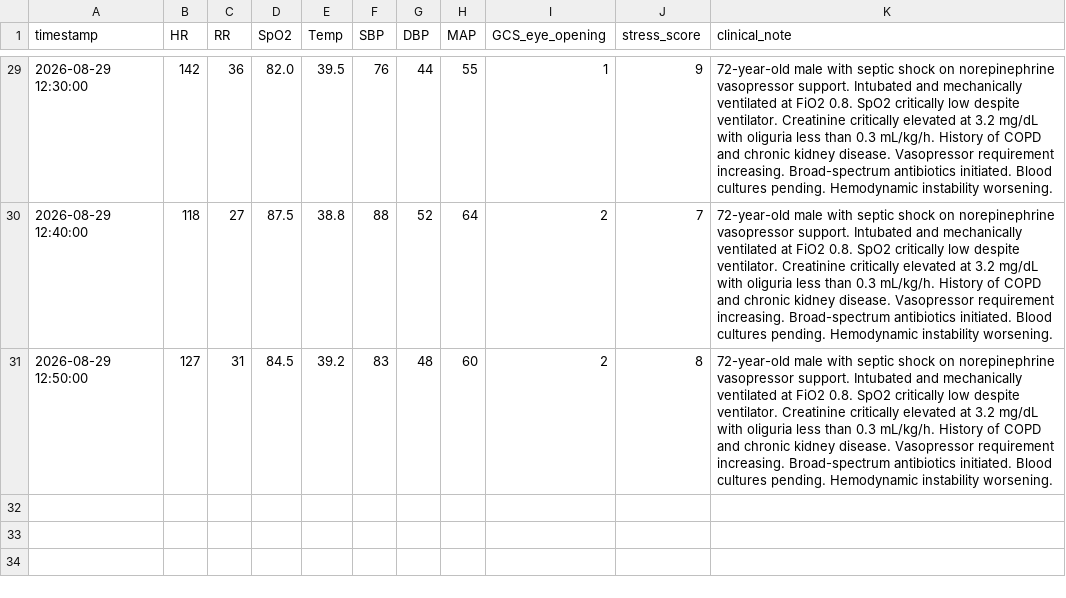
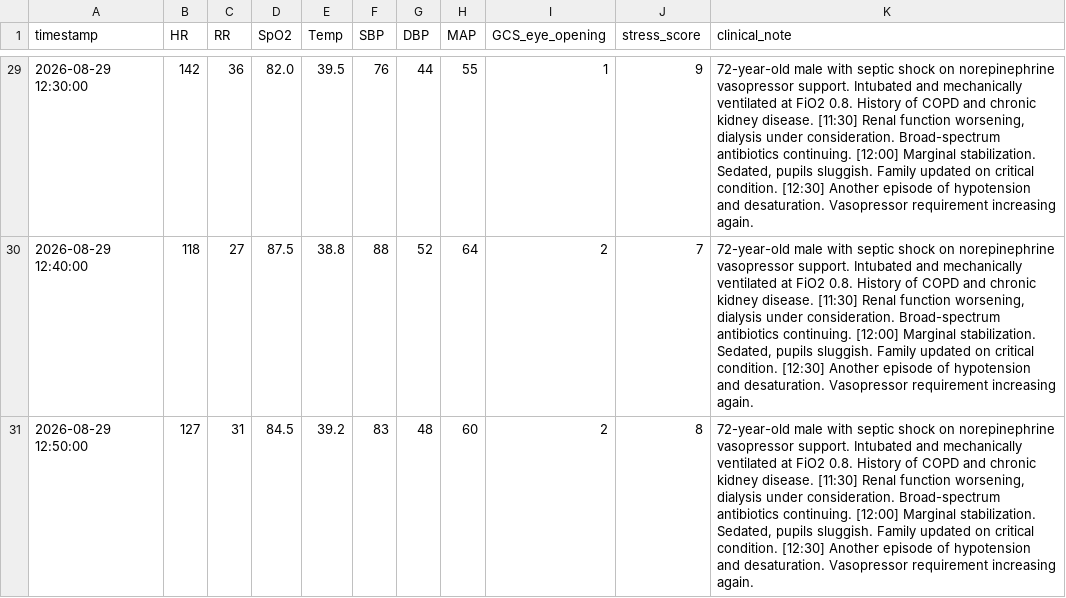
Before and after one commit to SNEH-17PATEL/IoMT-Driven-Federated-Multimodal-Learning-for-Patient-Smart-Monitoring, a CSV file: data/sample_patients/sample_patient03_data.csv, drawn as a sheet; only a part is shown, gaps mark what is left out; the diff covers the shown part only.

```diff
--- a/data/sample_patients/sample_patient03_data.csv
+++ b/data/sample_patients/sample_patient03_data.csv
@@ -29,3 +29,3 @@ timestamp,HR,RR,SpO2,Temp,SBP,DBP,MAP,GCS_eye_opening,stress_score,clinical_note
-2026-08-29 12:30:00,142,36,82.0,39.5,76,44,55,1,9,"72-year-old male with septic shock on norepinephrine vasopressor support. Intubated and mechanically ventilated at FiO2 0.8. SpO2 critically low despite ventilator. Creatinine critically elevated at 3.2 mg/dL with oliguria less than 0.3 mL/kg/h. History of COPD and chronic kidney disease. Vasopressor requirement increasing. Broad-spectrum antibiotics initiated. Blood cultures pending. Hemodynamic instability worsening."
-2026-08-29 12:40:00,118,27,87.5,38.8,88,52,64,2,7,"72-year-old male with septic shock on norepinephrine vasopressor support. Intubated and mechanically ventilated at FiO2 0.8. SpO2 critically low despite ventilator. Creatinine critically elevated at 3.2 mg/dL with oliguria less than 0.3 mL/kg/h. History of COPD and chronic kidney disease. Vasopressor requirement increasing. Broad-spectrum antibiotics initiated. Blood cultures pending. Hemodynamic instability worsening."
-2026-08-29 12:50:00,127,31,84.5,39.2,83,48,60,2,8,"72-year-old male with septic shock on norepinephrine vasopressor support. Intubated and mechanically ventilated at FiO2 0.8. SpO2 critically low despite ventilator. Creatinine critically elevated at 3.2 mg/dL with oliguria less than 0.3 mL/kg/h. History of COPD and chronic kidney disease. Vasopressor requirement increasing. Broad-spectrum antibiotics initiated. Blood cultures pending. Hemodynamic instability worsening."
+2026-08-29 12:30:00,142,36,82.0,39.5,76,44,55,1,9,"72-year-old male with septic shock on norepinephrine vasopressor support. Intubated and mechanically ventilated at FiO2 0.8. History of COPD and chronic kidney disease. [11:30] Renal function worsening, dialysis under consideration. Broad-spectrum antibiotics continuing. [12:00] Marginal stabilization. Sedated, pupils sluggish. Family updated on critical condition. [12:30] Another episode of hypotension and desaturation. Vasopressor requirement increasing again."
+2026-08-29 12:40:00,118,27,87.5,38.8,88,52,64,2,7,"72-year-old male with septic shock on norepinephrine vasopressor support. Intubated and mechanically ventilated at FiO2 0.8. History of COPD and chronic kidney disease. [11:30] Renal function worsening, dialysis under consideration. Broad-spectrum antibiotics continuing. [12:00] Marginal stabilization. Sedated, pupils sluggish. Family updated on critical condition. [12:30] Another episode of hypotension and desaturation. Vasopressor requirement increasing again."
+2026-08-29 12:50:00,127,31,84.5,39.2,83,48,60,2,8,"72-year-old male with septic shock on norepinephrine vasopressor support. Intubated and mechanically ventilated at FiO2 0.8. History of COPD and chronic kidney disease. [11:30] Renal function worsening, dialysis under consideration. Broad-spectrum antibiotics continuing. [12:00] Marginal stabilization. Sedated, pupils sluggish. Family updated on critical condition. [12:30] Another episode of hypotension and desaturation. Vasopressor requirement increasing again."
```
Also changed, not shown: 27 edited cells elsewhere in this file, data/sample_patients/sample_patient01_data.csv, data/sample_patients/sample_patient02_data.csv, 19 other files.
